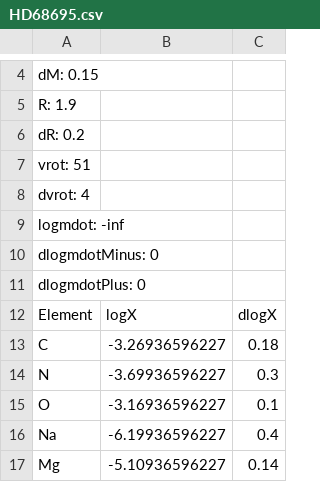
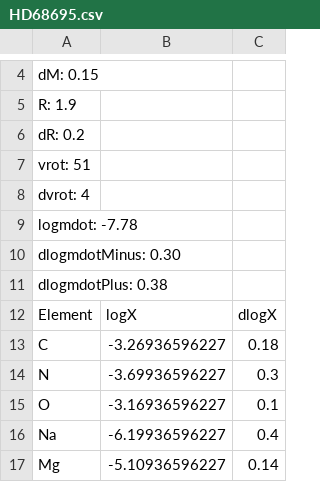
Before and after one commit to adamjermyn/CAMstars, a CSV file: Data/Accreting Stars/HD68695.csv, drawn as a sheet; only a part is shown, gaps mark what is left out.

```diff
--- a/Data/Accreting Stars/HD68695.csv
+++ b/Data/Accreting Stars/HD68695.csv
@@ -8,5 +8,5 @@ vrot: 51
 dvrot: 4
-logmdot: -inf
-dlogmdotMinus: 0
-dlogmdotPlus: 0
+logmdot: -7.78
+dlogmdotMinus: 0.30
+dlogmdotPlus: 0.38
 Element,logX,dlogX
```
Also changed, not shown: Data/Accreting Stars/HD139614.csv, Data/Accreting Stars/HD176386.csv, 1 other file.
